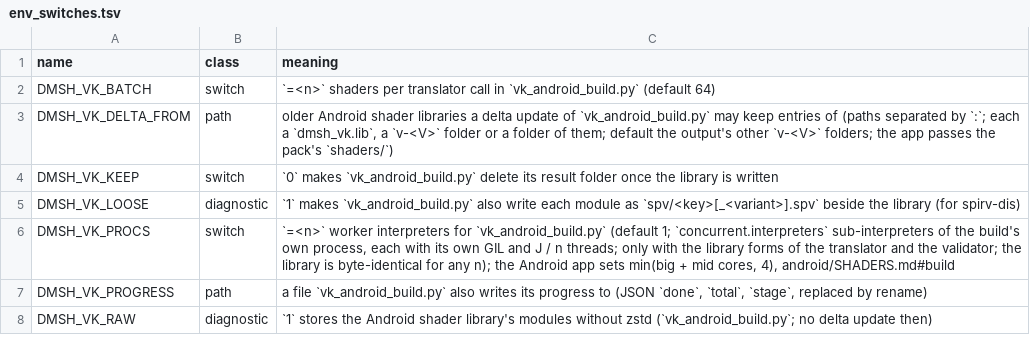
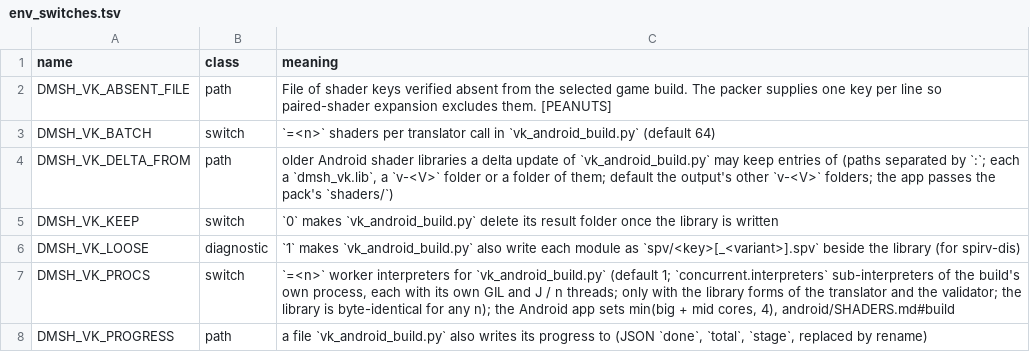
Before and after one commit to Ahihobimu/peanuts-native, a TSV file: docs/env_switches.tsv, drawn as a sheet; only a part is shown; the shorter side is filled out with more unchanged rows.

Commit message:
Document the 39-game catalog and mark release changes for upstream review

```diff
--- a/docs/env_switches.tsv
+++ b/docs/env_switches.tsv
@@ -1,2 +1,3 @@
 name	class	meaning
+DMSH_VK_ABSENT_FILE	path	File of shader keys verified absent from the selected game build. The packer supplies one key per line so paired-shader expansion excludes them. [PEANUTS]
 DMSH_VK_BATCH	switch	`=<n>` shaders per translator call in `vk_android_build.py` (default 64)
```
Also changed, not shown: docs/advanced_settings.tsv, 14 other files.
